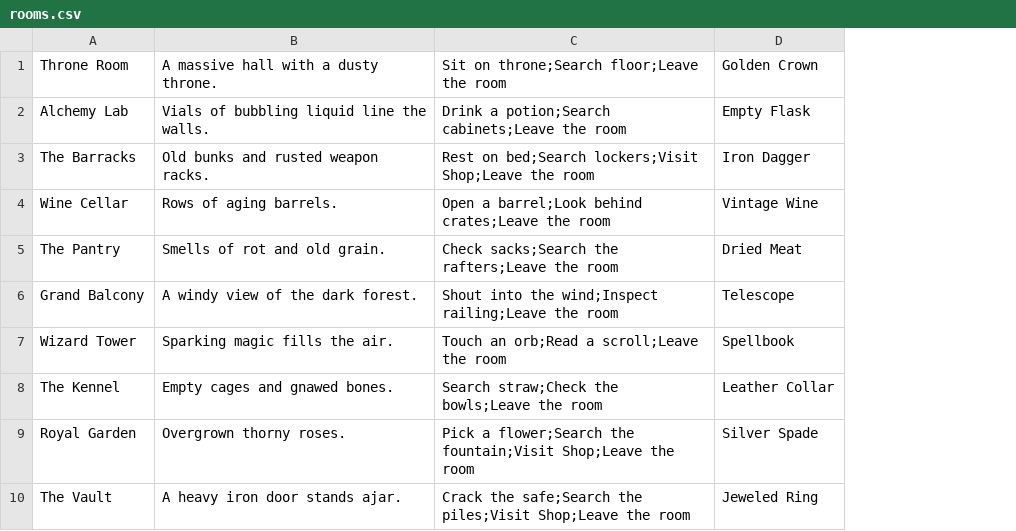
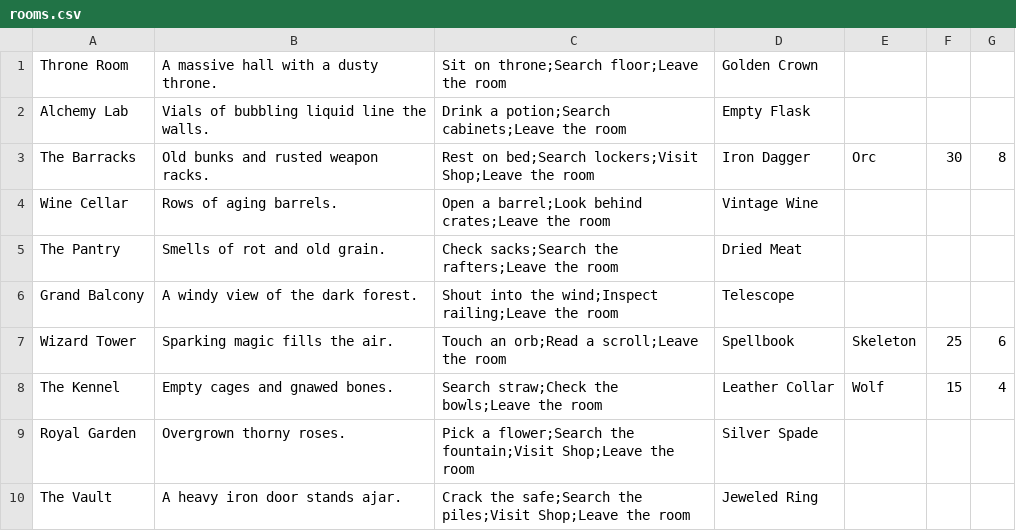
Before and after one commit to aeiou212/CYOA-game, a CSV file: rooms.csv, drawn as a sheet; the diff names each change by its address in the sheet, - before the commit and + after, or states it on an @@ line.

```diff
--- a/rooms.csv
+++ b/rooms.csv
+column E, rows 3-8: Orc |  |  |  | Skeleton | Wolf
+column F, rows 3-8: 30 |  |  |  | 25 | 15
+column G, rows 3-8: 8 |  |  |  | 6 | 4
```
Also changed, not shown: 10 other files.
